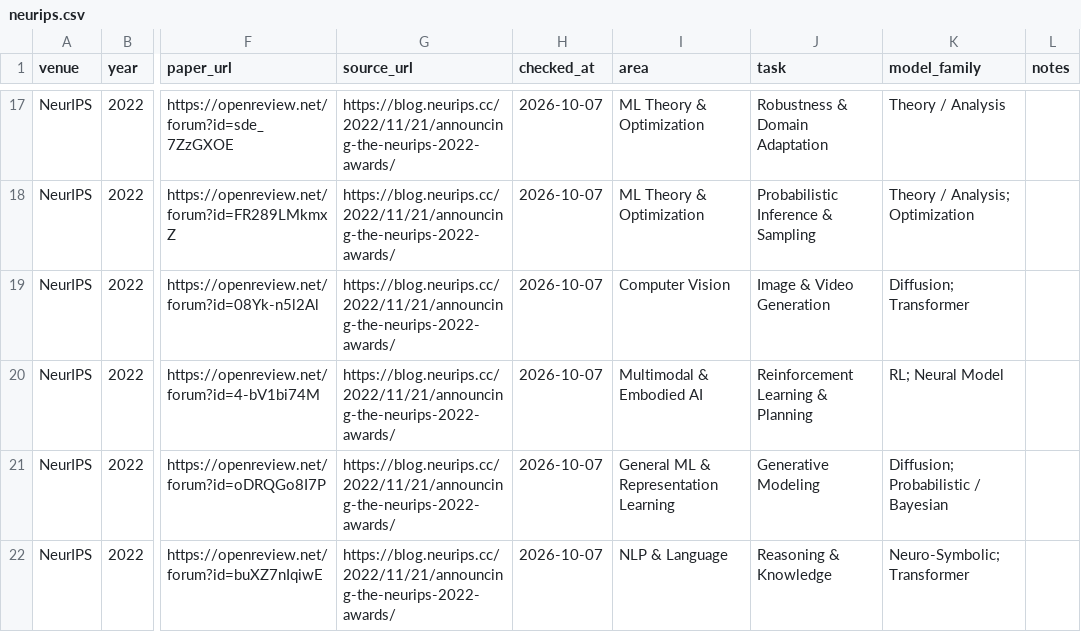
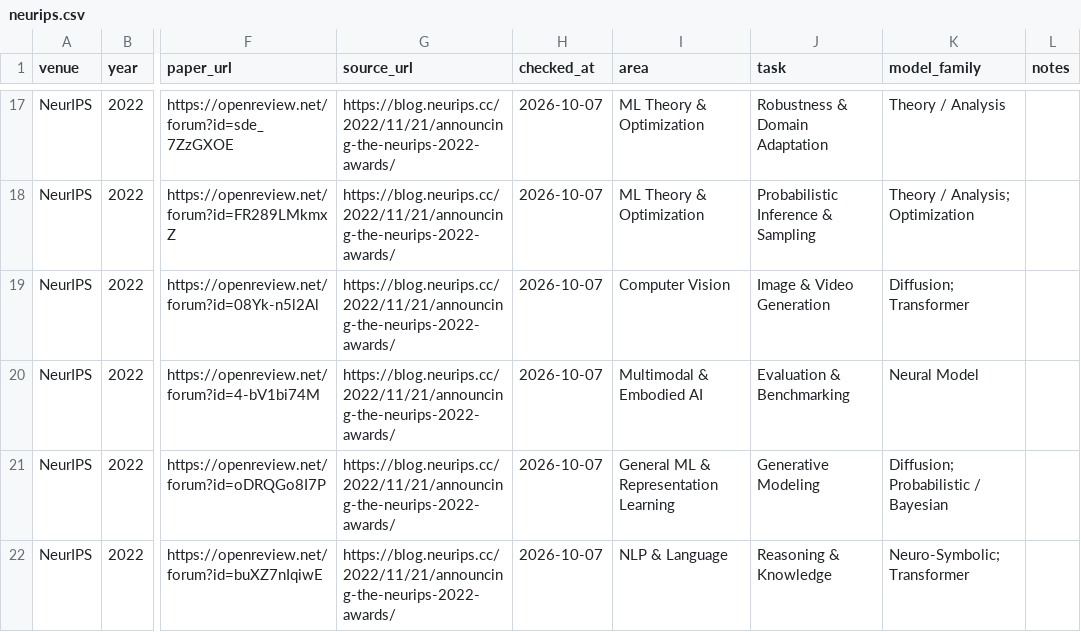
Before and after one commit to shunk031/awesome-ai-best-papers, a CSV file: data/papers/neurips.csv, drawn as a sheet; only a part is shown, gaps mark what is left out; the diff names each change by its address in the sheet, - before the commit and + after, or states it on an @@ line.

```diff
--- a/data/papers/neurips.csv
+++ b/data/papers/neurips.csv
-J20 (task): Reinforcement Learning & Planning
+J20 (task): Evaluation & Benchmarking
-K20 (model_family): RL; Neural Model
+K20 (model_family): Neural Model
```
Also changed, not shown: data/papers/aaai.csv, 1 other file.
